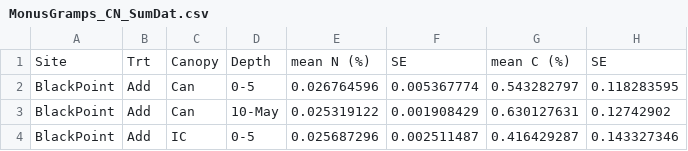
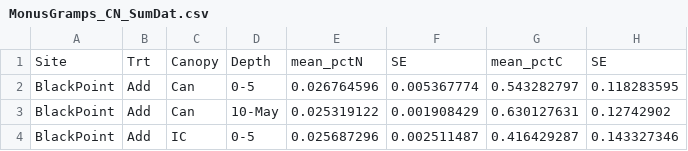
Before and after one commit to hthroop/MonusGRaMPS, a CSV file: data/MonusGramps_CN_SumDat.csv, drawn as a sheet; only a part is shown; the diff names each change by its address in the sheet, - before the commit and + after, or states it on an @@ line.

```diff
--- a/data/MonusGramps_CN_SumDat.csv
+++ b/data/MonusGramps_CN_SumDat.csv
-E1: mean N (%)
+E1: mean_pctN
-G1: mean C (%)
+G1: mean_pctC
```
Also changed, not shown: 11 other files.
